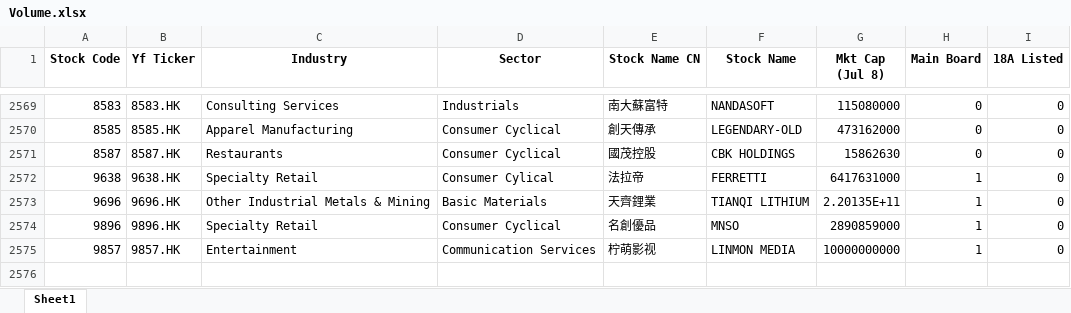
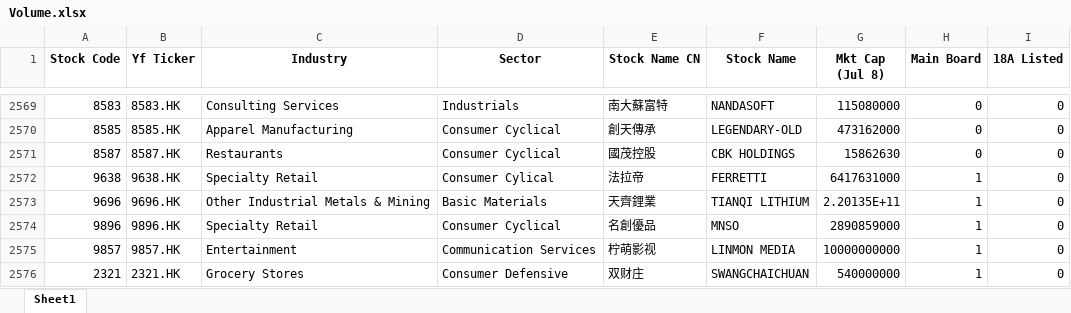
Before and after one commit to epiphronquant/HKEX_Volume, an Excel workbook: Volume.xlsx, sheet Sheet1, drawn as a sheet; only a part is shown, gaps mark what is left out; values as stored, in another font and other column widths than the file's, no borders; the diff names each change by its address in the sheet, - before the commit and + after, or states it on an @@ line.

```diff
--- a/Volume.xlsx (sheet Sheet1)
+++ b/Volume.xlsx (sheet Sheet1)
+row 2576: 2321 | 2321.HK | Grocery Stores | Consumer Defensive | 双财庄 | SWANGCHAICHUAN | 540000000 | 1 | 0
```
